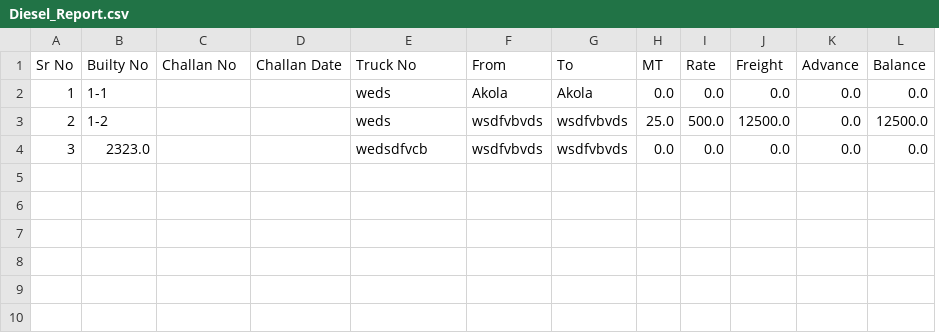
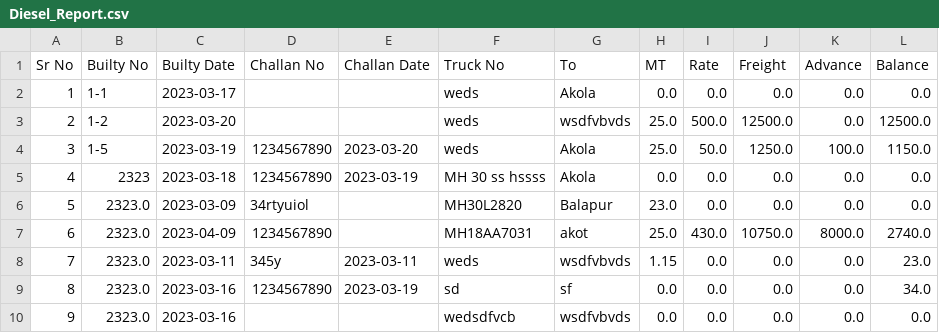
Before and after one commit to pratikgosavii/goods_transport, a CSV file: static/csv/Diesel_Report.csv, drawn as a sheet; removed rows and columns are numbered as before the commit, all else as after; the diff names each change by its address in the sheet, - before the commit and + after, or states it on an @@ line.

```diff
--- a/static/csv/Diesel_Report.csv
+++ b/static/csv/Diesel_Report.csv
+column C (Builty Date), rows 2-3: 2023-03-17 | 2023-03-20; row 10: 2023-03-16
-column F (From), rows 2-4: Akola | wsdfvbvds | wsdfvbvds
+row 4: 3 | 1-5 | 2023-03-19 | 1234567890 | 2023-03-20 | weds | Akola | 25.0 | 50.0 | 1250.0 | 100.0 | 1150.0
+row 5: 4 | 2323 | 2023-03-18 | 1234567890 | 2023-03-19 | MH 30 ss hssss | Akola | 0.0 | 0.0 | 0.0 | 0.0 | 0.0
+row 6: 5 | 2323.0 | 2023-03-09 | 34rtyuiol |  | MH30L2820 | Balapur | 23.0 | 0.0 | 0.0 | 0.0 | 0.0
+row 7: 6 | 2323.0 | 2023-04-09 | 1234567890 |  | MH18AA7031 | akot | 25.0 | 430.0 | 10750.0 | 8000.0 | 2740.0
+row 8: 7 | 2323.0 | 2023-03-11 | 345y | 2023-03-11 | weds | wsdfvbvds | 1.15 | 0.0 | 0.0 | 0.0 | 23.0
+row 9: 8 | 2323.0 | 2023-03-16 | 1234567890 | 2023-03-19 | sd | sf | 0.0 | 0.0 | 0.0 | 0.0 | 34.0
-A10 (Sr No): 3
+A10 (Sr No): 9
```
Also changed, not shown: 2 other files.
